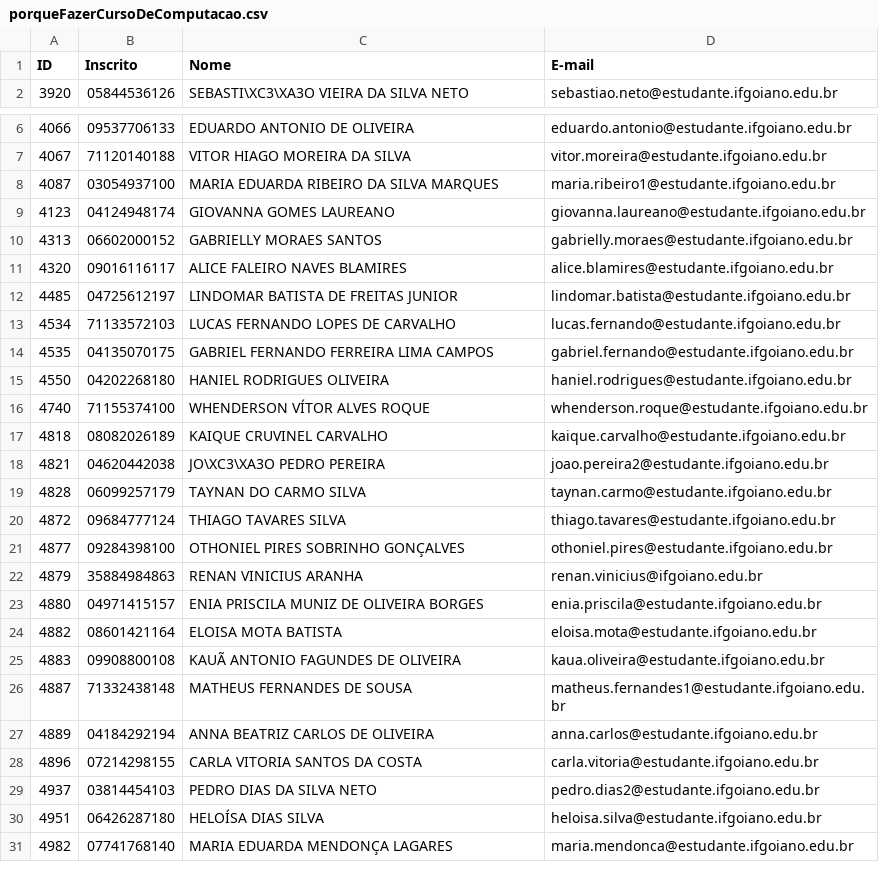
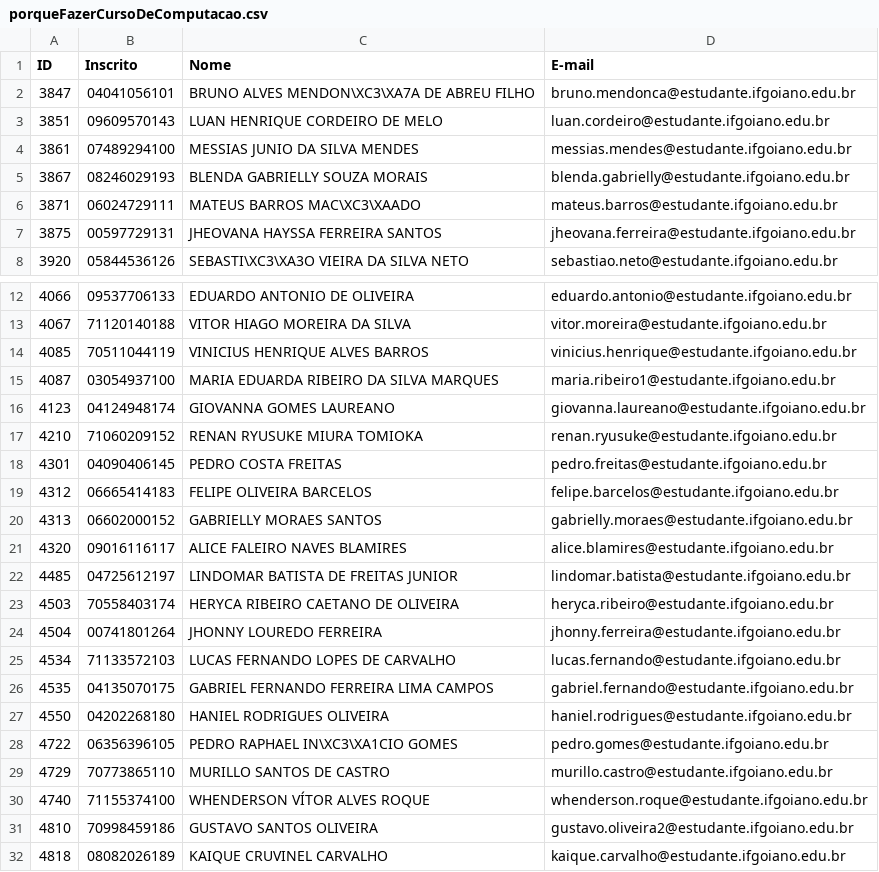
Before and after one commit to murillocas/sorteio-enati-2022, a CSV file: porqueFazerCursoDeComputacao.csv, drawn as a sheet; only a part is shown, gaps mark what is left out; the shorter side is filled out with more unchanged rows; the diff covers the shown part only; the diff names each change by its address in the sheet, - before the commit and + after, or states it on an @@ line.

```diff
--- a/porqueFazerCursoDeComputacao.csv
+++ b/porqueFazerCursoDeComputacao.csv
+row 2: 3847 | 04041056101 | BRUNO ALVES MENDON\XC3\XA7A DE ABREU FILHO | bruno.mendonca@estudante.ifgoiano.edu.br
+row 3: 3851 | 09609570143 | LUAN HENRIQUE CORDEIRO DE MELO | luan.cordeiro@estudante.ifgoiano.edu.br
+row 4: 3861 | 07489294100 | MESSIAS JUNIO DA SILVA MENDES | messias.mendes@estudante.ifgoiano.edu.br
+row 5: 3867 | 08246029193 | BLENDA GABRIELLY SOUZA MORAIS | blenda.gabrielly@estudante.ifgoiano.edu.br
+row 6: 3871 | 06024729111 | MATEUS BARROS MAC\XC3\XAADO | mateus.barros@estudante.ifgoiano.edu.br
+row 7: 3875 | 00597729131 | JHEOVANA HAYSSA FERREIRA SANTOS | jheovana.ferreira@estudante.ifgoiano.edu.br
+row 14: 4085 | 70511044119 | VINICIUS HENRIQUE ALVES BARROS | vinicius.henrique@estudante.ifgoiano.edu.br
+row 17: 4210 | 71060209152 | RENAN RYUSUKE MIURA TOMIOKA | renan.ryusuke@estudante.ifgoiano.edu.br
+row 18: 4301 | 04090406145 | PEDRO COSTA FREITAS | pedro.freitas@estudante.ifgoiano.edu.br
+row 19: 4312 | 06665414183 | FELIPE OLIVEIRA BARCELOS | felipe.barcelos@estudante.ifgoiano.edu.br
+row 23: 4503 | 70558403174 | HERYCA RIBEIRO CAETANO DE OLIVEIRA | heryca.ribeiro@estudante.ifgoiano.edu.br
+row 24: 4504 | 00741801264 | JHONNY LOUREDO FERREIRA | jhonny.ferreira@estudante.ifgoiano.edu.br
+row 28: 4722 | 06356396105 | PEDRO RAPHAEL IN\XC3\XA1CIO GOMES | pedro.gomes@estudante.ifgoiano.edu.br
+row 29: 4729 | 70773865110 | MURILLO SANTOS DE CASTRO | murillo.castro@estudante.ifgoiano.edu.br
+row 31: 4810 | 70998459186 | GUSTAVO SANTOS OLIVEIRA | gustavo.oliveira2@estudante.ifgoiano.edu.br
```
Also changed, not shown: 15 added rows elsewhere in this file, 6 other files.
